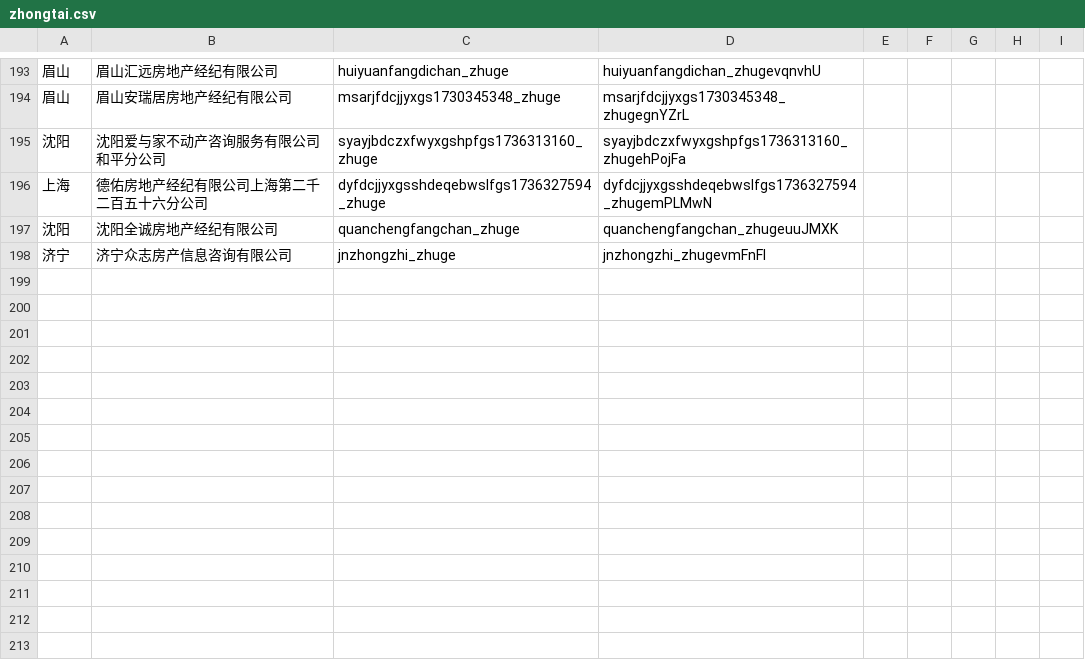
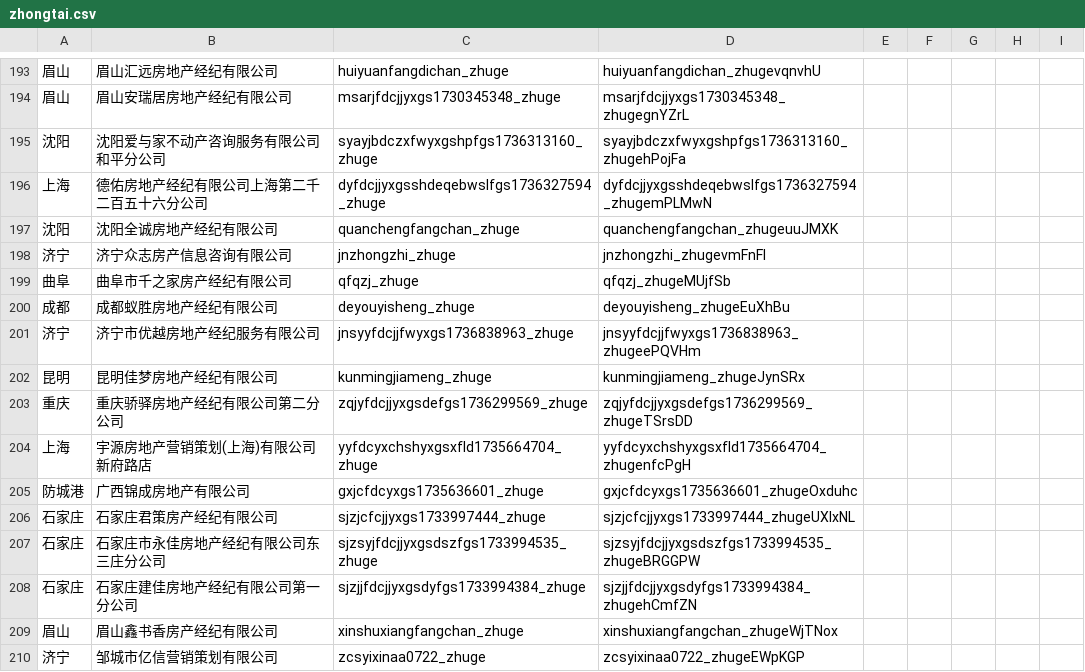
Before and after one commit to bbibus/zhongtai-data, a CSV file: zhongtai.csv, drawn as a sheet; only a part is shown, gaps mark what is left out; the diff names each change by its address in the sheet, - before the commit and + after, or states it on an @@ line.

Commit message:
Add files via upload

```diff
--- a/zhongtai.csv
+++ b/zhongtai.csv
+row 199: 曲阜 | 曲阜市千之家房产经纪有限公司 | qfqzj_zhuge | qfqzj_zhugeMUjfSb
+row 200: 成都 | 成都蚁胜房地产经纪有限公司 | deyouyisheng_zhuge | deyouyisheng_zhugeEuXhBu
+row 201: 济宁 | 济宁市优越房地产经纪服务有限公司 | jnsyyfdcjjfwyxgs1736838963_zhuge | jnsyyfdcjjfwyxgs1736838963_zhugeePQVHm
+row 202: 昆明 | 昆明佳梦房地产经纪有限公司 | kunmingjiameng_zhuge | kunmingjiameng_zhugeJynSRx
+row 203: 重庆 | 重庆骄驿房地产经纪有限公司第二分公司 | zqjyfdcjjyxgsdefgs1736299569_zhuge | zqjyfdcjjyxgsdefgs1736299569_zhugeTSrsDD
+row 204: 上海 | 宇源房地产营销策划(上海)有限公司新府路店 | yyfdcyxchshyxgsxfld1735664704_zhuge | yyfdcyxchshyxgsxfld1735664704_zhugenfcPgH
+row 205: 防城港 | 广西锦成房地产有限公司 | gxjcfdcyxgs1735636601_zhuge | gxjcfdcyxgs1735636601_zhugeOxduhc
+row 206: 石家庄 | 石家庄君策房产经纪有限公司 | sjzjcfcjjyxgs1733997444_zhuge | sjzjcfcjjyxgs1733997444_zhugeUXIxNL
+row 207: 石家庄 | 石家庄市永佳房地产经纪有限公司东三庄分公司 | sjzsyjfdcjjyxgsdszfgs1733994535_zhuge | sjzsyjfdcjjyxgsdszfgs1733994535_zhugeBRGGPW
+row 208: 石家庄 | 石家庄建佳房地产经纪有限公司第一分公司 | sjzjjfdcjjyxgsdyfgs1733994384_zhuge | sjzjjfdcjjyxgsdyfgs1733994384_zhugehCmfZN
+row 209: 眉山 | 眉山鑫书香房产经纪有限公司 | xinshuxiangfangchan_zhuge | xinshuxiangfangchan_zhugeWjTNox
+row 210: 济宁 | 邹城市亿信营销策划有限公司 | zcsyixinaa0722_zhuge | zcsyixinaa0722_zhugeEWpKGP
```
